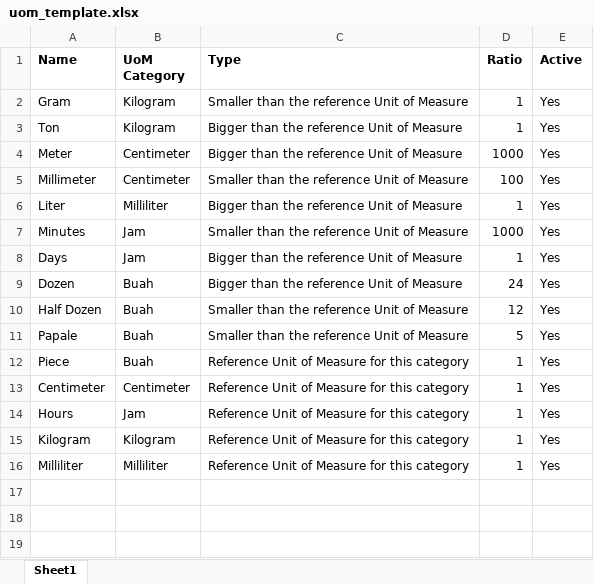
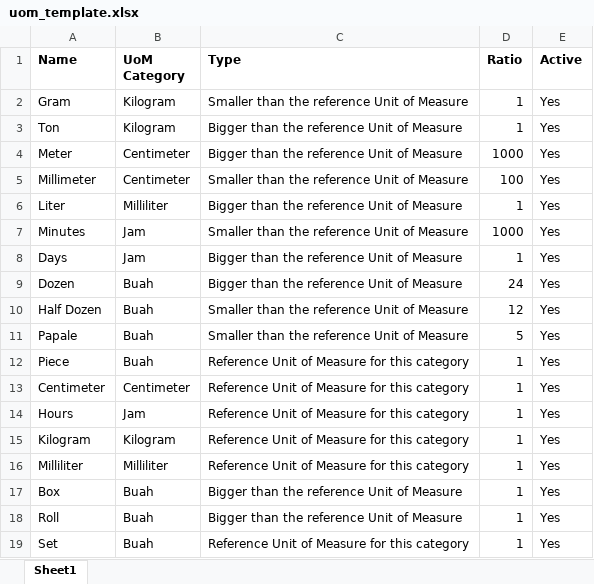
Before and after one commit to ragiit/McDermott, an Excel workbook: Import/Inventories/uom_template.xlsx, sheet Sheet1, drawn as a sheet; values as stored, in another font and other column widths than the file's, no borders; table styles not drawn; the diff names each change by its address in the sheet, - before the commit and + after, or states it on an @@ line.

```diff
--- a/Import/Inventories/uom_template.xlsx (sheet Sheet1)
+++ b/Import/Inventories/uom_template.xlsx (sheet Sheet1)
+row 17: Box | Buah | Bigger than the reference Unit of Measure | 1 | Yes
+row 18: Roll | Buah | Bigger than the reference Unit of Measure | 1 | Yes
+row 19: Set | Buah | Reference Unit of Measure for this category | 1 | Yes
```
Also changed, not shown: Import/Inventories/product_category.xlsx, 31 other files.
